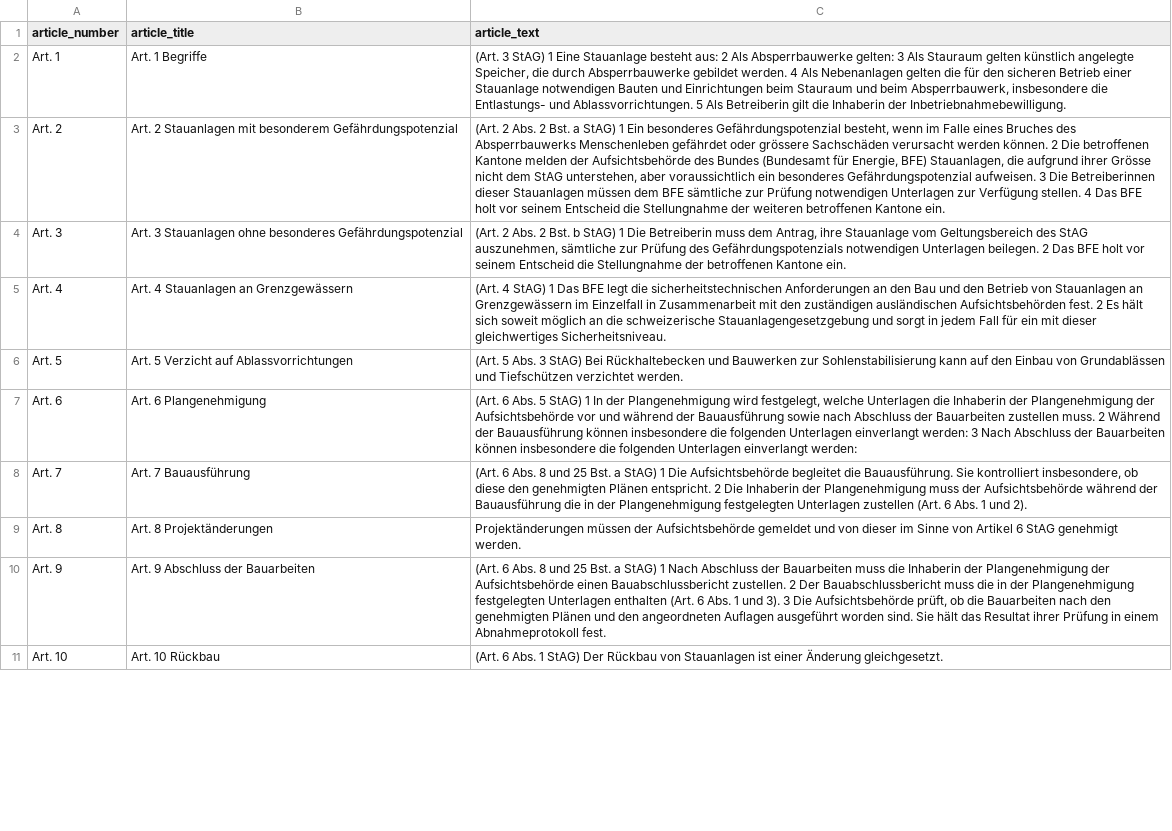
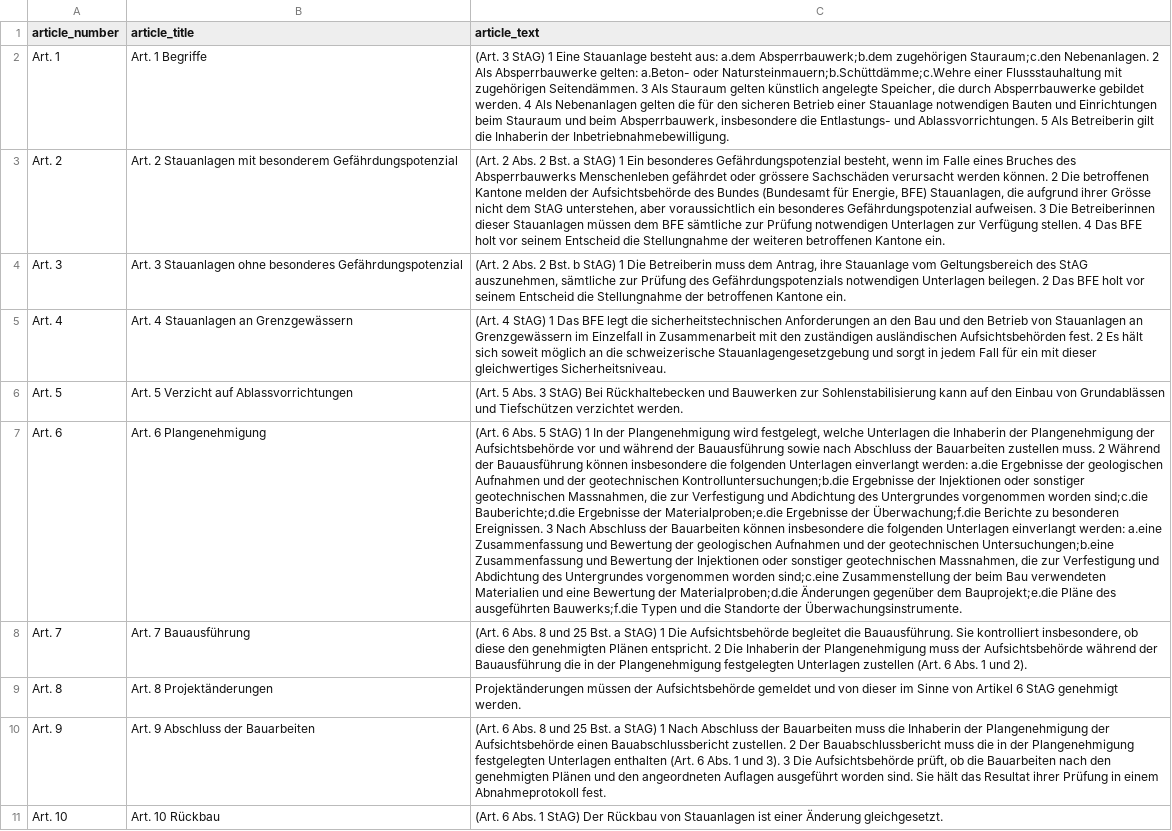
Before and after one commit to SWPFlow/floodwater_law_coding, a CSV file: Initial law processing output/SR 721.101.1 Stauanlagenverordnung vom 17. Oktober 2012 (StAV).csv, drawn as a sheet; only a part is shown; the diff covers the shown part only; the diff names each change by its address in the sheet, - before the commit and + after, or states it on an @@ line.

```diff
--- a/Initial law processing output/SR 721.101.1 Stauanlagenverordnung vom 17. Oktober 2012 (StAV).csv
+++ b/Initial law processing output/SR 721.101.1 Stauanlagenverordnung vom 17. Oktober 2012 (StAV).csv
-C2 (article_text): …besteht aus: 2 Als Absperrbauwerke gelten: 3 Als…
+C2 (article_text): …besteht aus: a.dem Absperrbauwerk;b.dem zugehörigen Stauraum;c.den Nebenanlagen. 2 Als Absperrbauwerke gelten: a.Beton- oder Natursteinmauern;b.Schüttdämme;c.Wehre einer Flussstauhaltung mit zugehörigen Seitendämmen. 3 Als…
-C7 (article_text): …einverlangt werden: 3 Nach Abschluss der Bauarbeiten können insbesondere die folgenden Unterlagen einverlangt werden:
+C7 (article_text): …einverlangt werden: a.die Ergebnisse der geologischen Aufnahmen und der geotechnischen Kontrolluntersuchungen;b.die Ergebnisse der Injektionen oder sonstiger geotechnischen Massnahmen, die zur Verfestigung und Abdichtung des Untergrundes vorgenommen worden sind;c.die Bauberichte;d.die Ergebnisse der Materialproben;e.die Ergebnisse der Überwachung;f.die Berichte zu besonderen Ereignissen. 3 Nach Abschluss der Bauarbeiten können insbesondere die folgenden Unterlagen einverlangt werden: a.eine Zusammenfassung und Bewertung der geologischen Aufnahmen und der geotechnischen Untersuchungen;b.eine Zusammenfassung und Bewertung der Injektionen oder sonstiger geotechnischen Massnahmen, die zur Verfestigung und Abdichtung des Untergrundes vorgenommen worden sind;c.eine Zusammenstellung der beim Bau verwendeten Materialien und eine Bewertung der Materialproben;d.die Änderungen gegenüber dem Bauprojekt;e.die Pläne des ausgeführten Bauwerks;f.die Typen und die Standorte der Überwachungsinstrumente.
```
Also changed, not shown: 9 edited cells elsewhere in this file, Initial law processing output/SR 451.31 Verordnung vom 28. Oktober 1992 über den Schutz der Auengebiete von nationaler Bedeutung (Auenverordnung) .csv, Initial law processing output/SR 520.12 Verordnung vom 18. August 2010 über die Warnung, Alarmierung und das Sicherheitsfunknetz der Schweiz (Alarmierungs- und Sicherheitsfunkverordnung, VWAS).csv, 18 other files.
